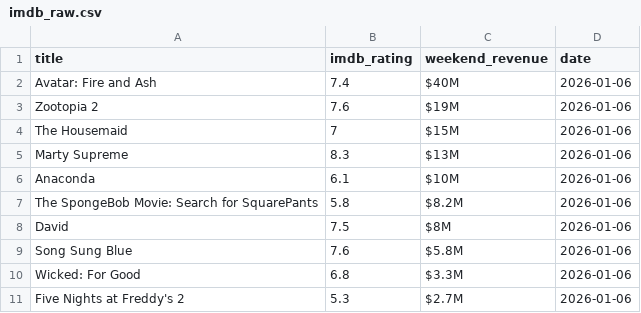
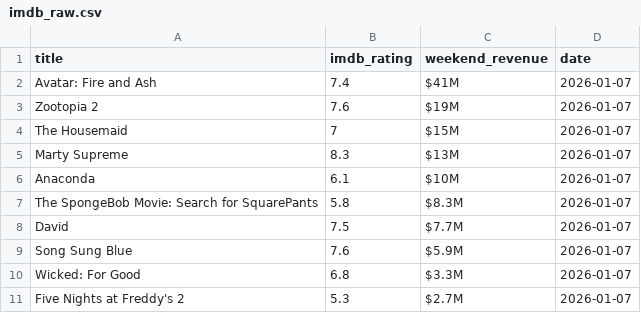
Before and after one commit to madisonhosea10/.github-workflows-movies.yml, a CSV file: imdb_raw.csv, drawn as a sheet.

```diff
--- a/imdb_raw.csv
+++ b/imdb_raw.csv
@@ -1,11 +1,11 @@
 title,imdb_rating,weekend_revenue,date
-Avatar: Fire and Ash,7.4,$40M,2026-01-06
-Zootopia 2,7.6,$19M,2026-01-06
-The Housemaid,7,$15M,2026-01-06
-Marty Supreme,8.3,$13M,2026-01-06
-Anaconda,6.1,$10M,2026-01-06
-The SpongeBob Movie: Search for SquarePants,5.8,$8.2M,2026-01-06
-David,7.5,$8M,2026-01-06
-Song Sung Blue,7.6,$5.8M,2026-01-06
-Wicked: For Good,6.8,$3.3M,2026-01-06
-Five Nights at Freddy's 2,5.3,$2.7M,2026-01-06
+Avatar: Fire and Ash,7.4,$41M,2026-01-07
+Zootopia 2,7.6,$19M,2026-01-07
+The Housemaid,7,$15M,2026-01-07
+Marty Supreme,8.3,$13M,2026-01-07
+Anaconda,6.1,$10M,2026-01-07
+The SpongeBob Movie: Search for SquarePants,5.8,$8.3M,2026-01-07
+David,7.5,$7.7M,2026-01-07
+Song Sung Blue,7.6,$5.9M,2026-01-07
+Wicked: For Good,6.8,$3.3M,2026-01-07
+Five Nights at Freddy's 2,5.3,$2.7M,2026-01-07
```
Also changed, not shown: bom_raw.csv, movies_master.csv, 1 other file.
